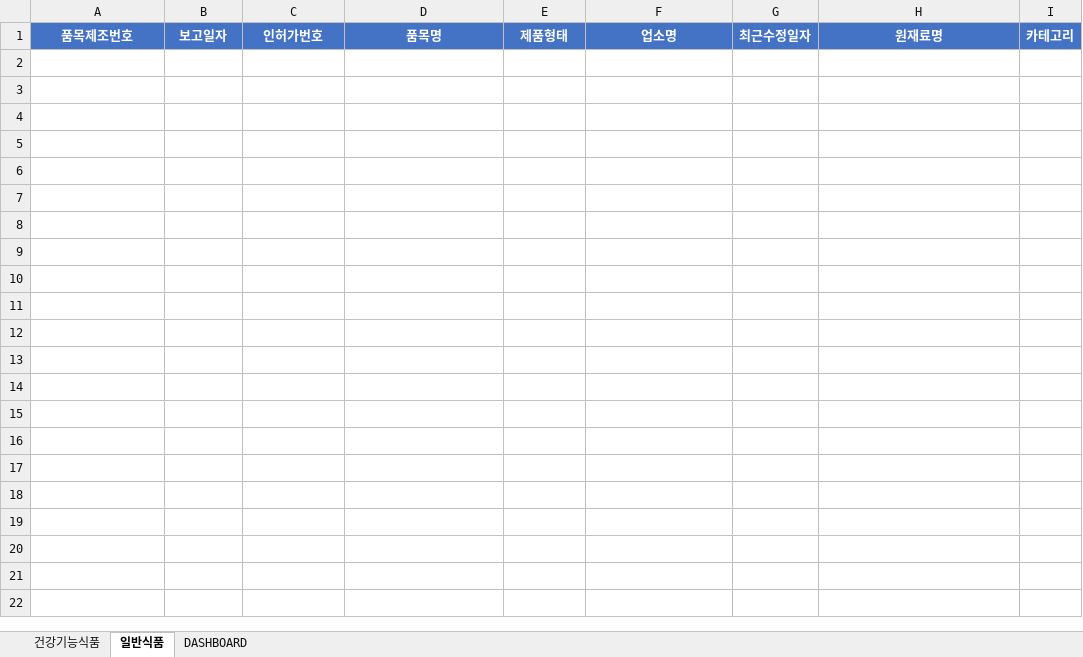
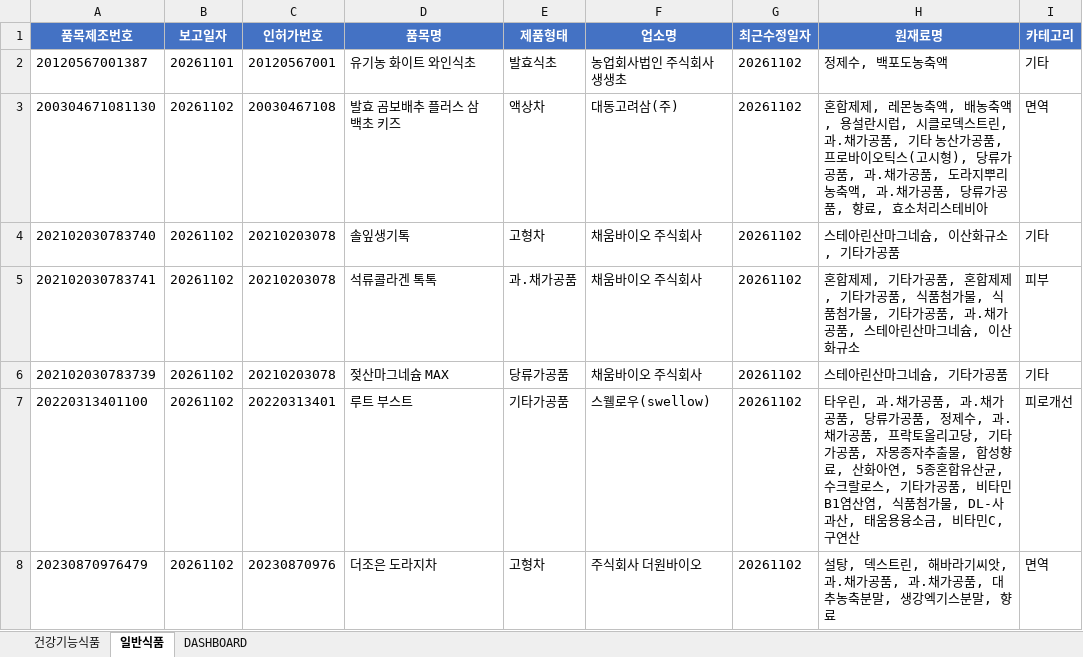
Before and after one commit to primexx98-sudo/food-product-status, an Excel workbook: output/2026-11_품목신고보고현황.xlsx, sheet 일반식품, drawn as a sheet; values as stored, in another font and other column widths than the file's, no borders; the diff names each change by its address in the sheet, - before the commit and + after, or states it on an @@ line.

```diff
--- a/output/2026-11_품목신고보고현황.xlsx (sheet 일반식품)
+++ b/output/2026-11_품목신고보고현황.xlsx (sheet 일반식품)
+row 2: 20120567001387 | 20261101 | 20120567001 | 유기농 화이트 와인식초 | 발효식초 | 농업회사법인 주식회사 생생초 | 20261102 | 정제수, 백포도농축액 | 기타
+row 3: 200304671081130 | 20261102 | 20030467108 | 발효 곰보배추 플러스 삼백초 키즈 | 액상차 | 대동고려삼(주) | 20261102 | 혼합제제, 레몬농축액, 배농축액, 용설란시럽, 시클로덱스트린, 과.채가공품, 기타 농산가공품, 프로바이오틱스(고시형), 당류가공품, 과.채가공품, 도라지뿌리농축액, 과.채가공품, 당류가공품, 향료, 효소처리스테비아 | 면역
+row 4: 202102030783740 | 20261102 | 20210203078 | 솔잎생기톡 | 고형차 | 채움바이오 주식회사 | 20261102 | 스테아린산마그네슘, 이산화규소, 기타가공품 | 기타
+row 5: 202102030783741 | 20261102 | 20210203078 | 석류콜라겐 톡톡 | 과.채가공품 | 채움바이오 주식회사 | 20261102 | 혼합제제, 기타가공품, 혼합제제, 기타가공품, 식품첨가물, 식품첨가물, 기타가공품, 과.채가공품, 스테아린산마그네슘, 이산화규소 | 피부
+row 6: 202102030783739 | 20261102 | 20210203078 | 젖산마그네슘 MAX | 당류가공품 | 채움바이오 주식회사 | 20261102 | 스테아린산마그네슘, 기타가공품 | 기타
+row 7: 20220313401100 | 20261102 | 20220313401 | 루트 부스트 | 기타가공품 | 스웰로우(swellow) | 20261102 | 타우린, 과.채가공품, 과.채가공품, 당류가공품, 정제수, 과.채가공품, 프락토올리고당, 기타가공품, 자몽종자추출물, 합성향료, 산화아연, 5종혼합유산균, 수크랄로스, 기타가공품, 비타민B1염산염, 식품첨가물, DL-사과산, 태움용융소금, 비타민C, 구연산 | 피로개선
+row 8: 20230870976479 | 20261102 | 20230870976 | 더조은 도라지차 | 고형차 | 주식회사 더원바이오 | 20261102 | 설탕, 덱스트린, 해바라기씨앗, 과.채가공품, 과.채가공품, 대추농축분말, 생강엑기스분말, 향료 | 면역
```
Also changed, not shown: sheet 건강기능식품, sheet DASHBOARD, 13 other files.
